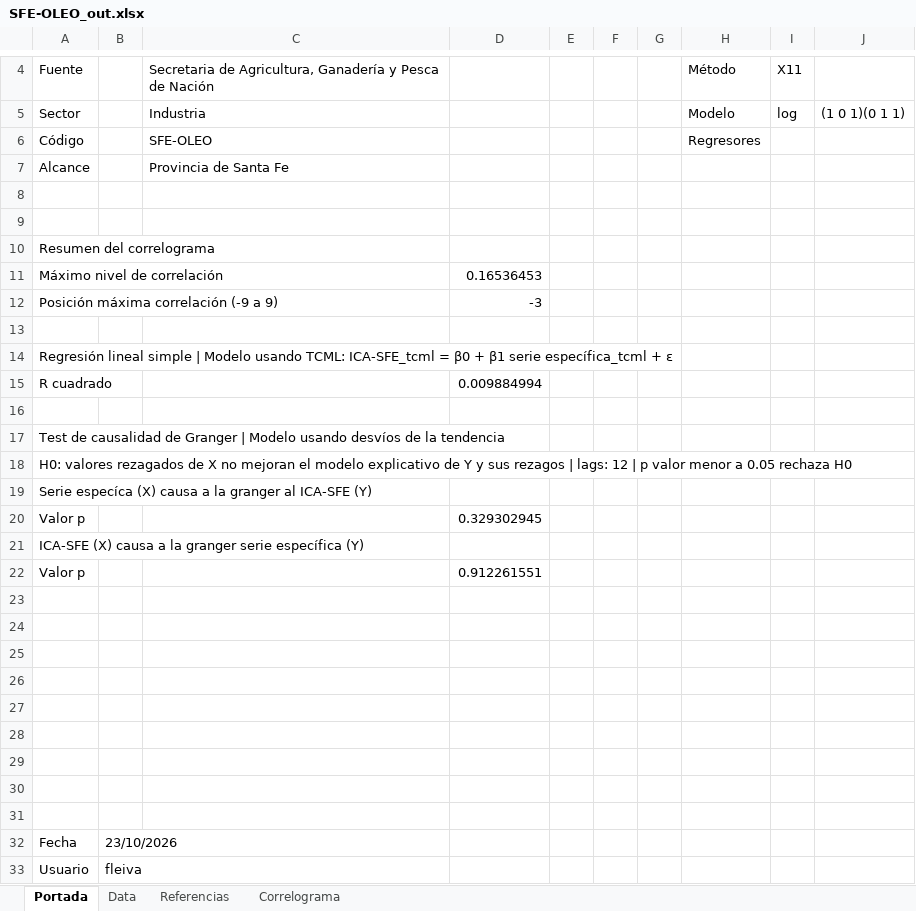
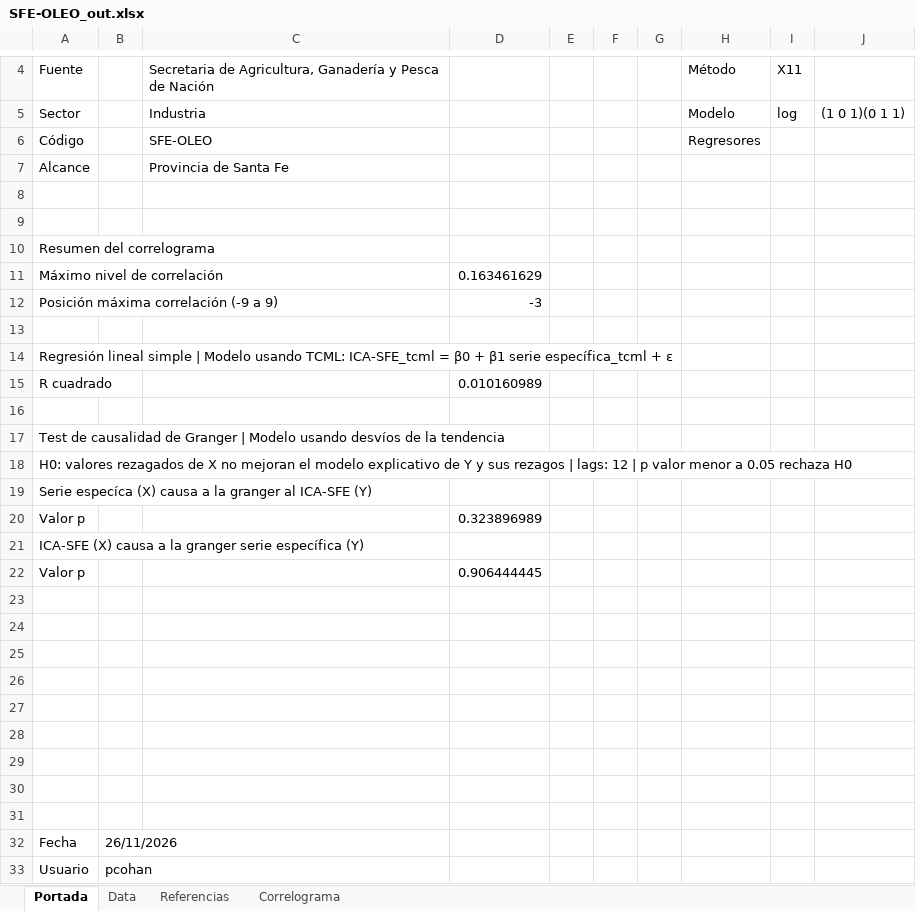
Before and after one commit to CES-BCSF/CicSFE_GitHub, an Excel workbook: indicadores/SFE-OLEO_out.xlsx, sheet Portada, drawn as a sheet; only a part is shown, gaps mark what is left out; values as stored, in another font and other column widths than the file's, no borders; the diff names each change by its address in the sheet, - before the commit and + after, or states it on an @@ line.

```diff
--- a/indicadores/SFE-OLEO_out.xlsx (sheet Portada)
+++ b/indicadores/SFE-OLEO_out.xlsx (sheet Portada)
-D11: 0.16536453
+D11: 0.163461629
-D15: 0.009884994
+D15: 0.010160989
-D20: 0.329302945
+D20: 0.323896989
-D22: 0.912261551
+D22: 0.906444445
-B32: 23/10/2026
+B32: 26/11/2026
-B33: fleiva
+B33: pcohan
```
Also changed, not shown: sheet Data, sheet Correlograma, 2 other files.
